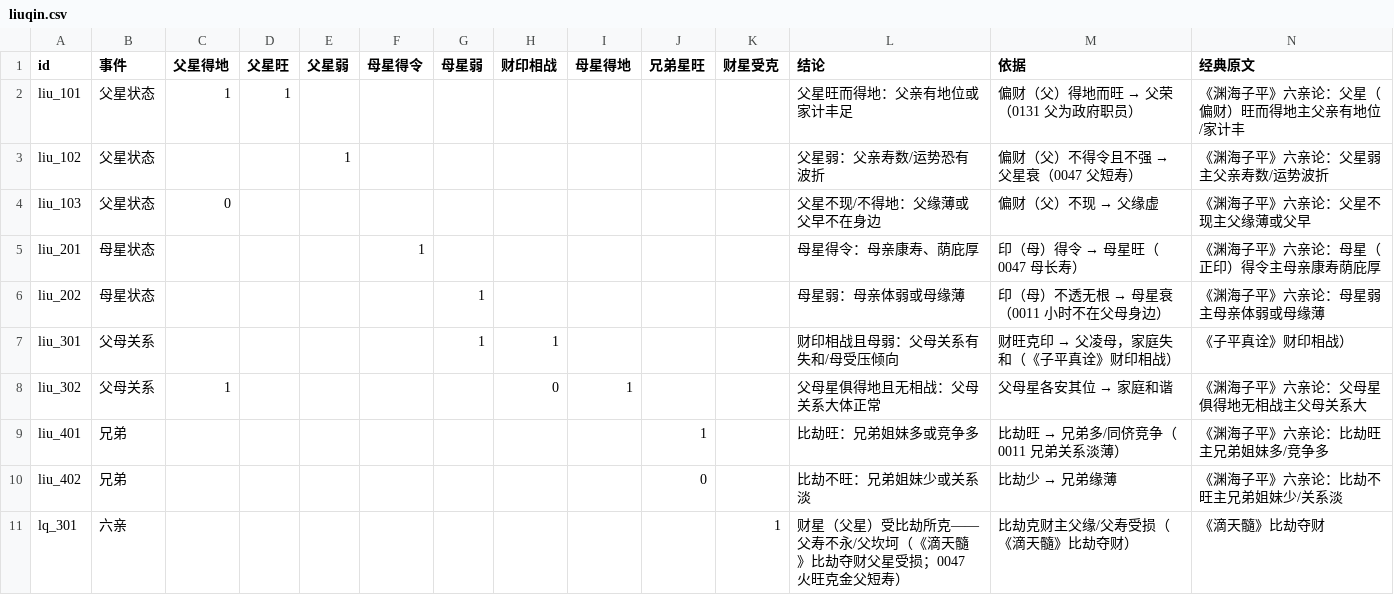
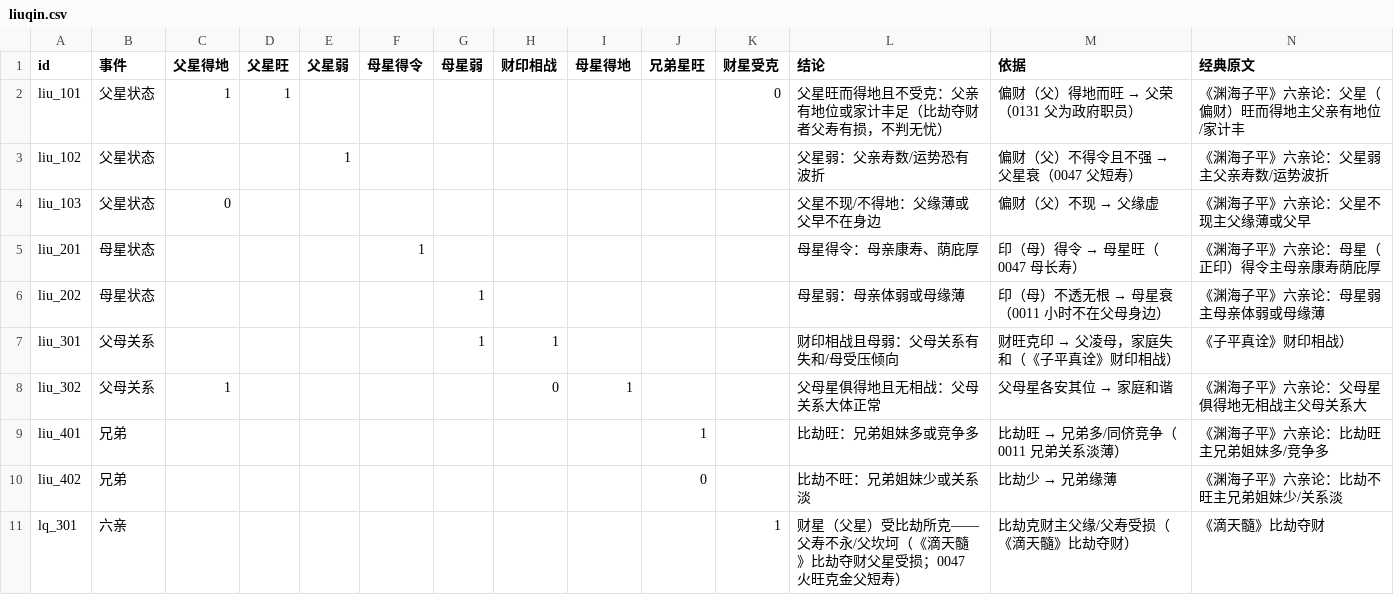
Before and after one commit to ml8s/liki, a CSV file: tools/bazi/liuqin.csv, drawn as a sheet.

Commit message:
liuqin 撞修复（19→0 盘）+ SKILL.md 流年凶信号权重指引
- liu_101（父星旺家计丰足）加 财星受克=0 排除：比劫夺财父星受克时优先断父寿有损（《滴天髓》），消除与 lq_301 的 19 盘撞
- SKILL.md 考时补则 0：流年凶信号（日犯岁君/伏吟/反吟/三刑/天克地冲/忌神）权重 > 吉信号（财透/婚动/进财）——吉凶并存按凶断（pan08 2021 财透+伏吟+三刑实为欠债年）

```diff
--- a/tools/bazi/liuqin.csv
+++ b/tools/bazi/liuqin.csv
@@ -1,3 +1,3 @@
 id,事件,父星得地,父星旺,父星弱,母星得令,母星弱,财印相战,母星得地,兄弟星旺,财星受克,结论,依据,经典原文
-liu_101,父星状态,1,1,,,,,,,,父星旺而得地：父亲有地位或家计丰足,偏财（父）得地而旺 → 父荣（0131 父为政府职员）,《渊海子平》六亲论：父星（偏财）旺而得地主父亲有地位/家计丰
+liu_101,父星状态,1,1,,,,,,,0,父星旺而得地且不受克：父亲有地位或家计丰足（比劫夺财者父寿有损，不判无忧）,偏财（父）得地而旺 → 父荣（0131 父为政府职员）,《渊海子平》六亲论：父星（偏财）旺而得地主父亲有地位/家计丰
 liu_102,父星状态,,,1,,,,,,,父星弱：父亲寿数/运势恐有波折,偏财（父）不得令且不强 → 父星衰（0047 父短寿）,《渊海子平》六亲论：父星弱主父亲寿数/运势波折
```
Also changed, not shown: 1 other file.
